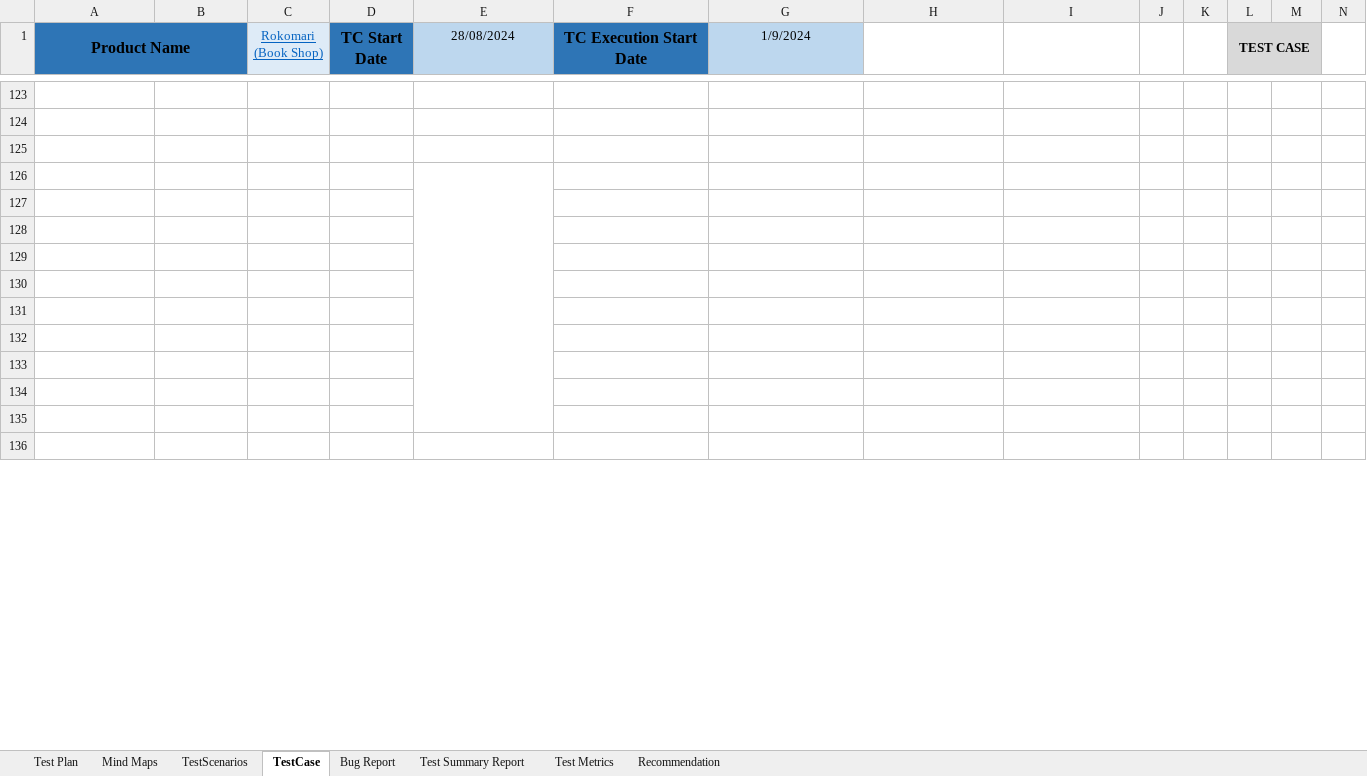
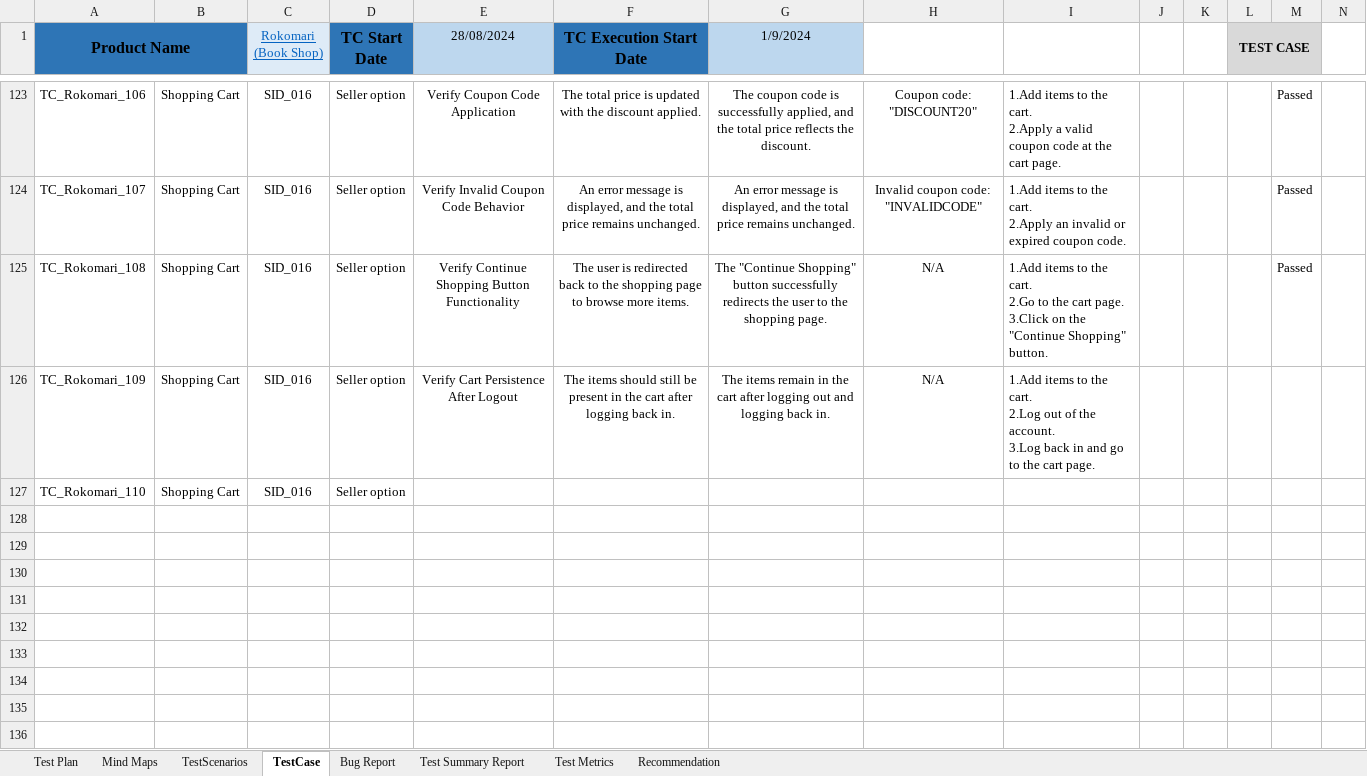
Before and after one commit to mdashiqualhossain/Manual_Testing_Project_Rokomari_Book_Shop, an Excel workbook: Rokomari (Book Shop) Project - Copy - Copy (1).xlsx, sheet TestCase, drawn as a sheet; only a part is shown, gaps mark what is left out; values as stored, in another font and other column widths than the file's, no borders; conditional formats not drawn; removed rows and columns are numbered as before the commit, all else as after; ↵ is a line break in a cell; the diff covers the shown part only; the diff names each change by its address in the sheet, - before the commit and + after, or states it on an @@ line.

Commit message:
shooping cart test cases added

```diff
--- a/Rokomari (Book Shop) Project - Copy - Copy (1).xlsx (sheet TestCase)
+++ b/Rokomari (Book Shop) Project - Copy - Copy (1).xlsx (sheet TestCase)
-row 123: (empty)
+row 123: TC_Rokomari_106 | Shopping Cart | SID_016 | Seller option | Verify Coupon Code Application | The total price is updated with the discount applied. | The coupon code is successfully applied, and the total price reflects the discount. | Coupon code: "DISCOUNT20" | 1.Add items to the cart. ↵ 2.Apply a valid coupon code at the cart page. |  |  |  | Passed
-row 124: (empty)
+row 124: TC_Rokomari_107 | Shopping Cart | SID_016 | Seller option | Verify Invalid Coupon Code Behavior | An error message is displayed, and the total price remains unchanged. | An error message is displayed, and the total price remains unchanged. | Invalid coupon code: "INVALIDCODE" | 1.Add items to the cart. ↵ 2.Apply an invalid or expired coupon code. |  |  |  | Passed
-row 125: (empty)
+row 125: TC_Rokomari_108 | Shopping Cart | SID_016 | Seller option | Verify Continue Shopping Button Functionality | The user is redirected back to the shopping page to browse more items. | The "Continue Shopping" button successfully redirects the user to the shopping page. | N/A | 1.Add items to the cart. ↵ 2.Go to the cart page. ↵ 3.Click on the "Continue Shopping" button. |  |  |  | Passed
-row 126: (empty)
+row 126: TC_Rokomari_109 | Shopping Cart | SID_016 | Seller option | Verify Cart Persistence After Logout | The items should still be present in the cart after logging back in. | The items remain in the cart after logging out and logging back in. | N/A | 1.Add items to the cart. ↵ 2.Log out of the account. ↵ 3.Log back in and go to the cart page.
-E126:E135 merged
-row 127: (empty)
+row 127: TC_Rokomari_110 | Shopping Cart | SID_016 | Seller option
```
Also changed, not shown: 1 added row, 1 removed row, 127 edited cells, cell formats and merged cells elsewhere in this sheet, sheet Test Summary Report, sheet TestScenarios, formulas that keep their value, charts or pictures.
